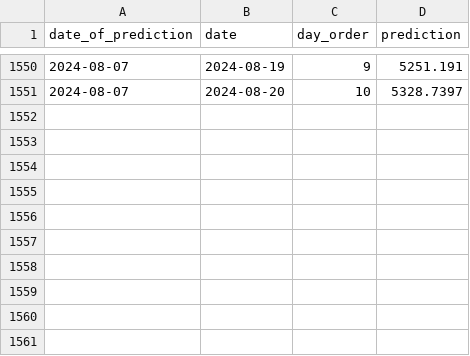
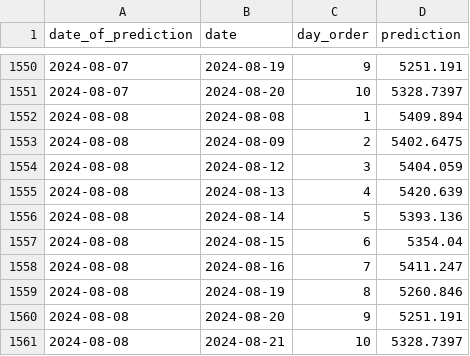
Before and after one commit to RozumDoKapsy/stock-price-prediction, a CSV file: bucket/data/index_stock_predictions.csv, drawn as a sheet; only a part is shown, gaps mark what is left out.

```diff
--- a/bucket/data/index_stock_predictions.csv
+++ b/bucket/data/index_stock_predictions.csv
@@ -1551 +1551,11 @@ date_of_prediction,date,day_order,prediction
 2024-08-07,2024-08-20,10,5328.7397
+2024-08-08,2024-08-08,1,5409.894
+2024-08-08,2024-08-09,2,5402.6475
+2024-08-08,2024-08-12,3,5404.059
+2024-08-08,2024-08-13,4,5420.639
+2024-08-08,2024-08-14,5,5393.136
+2024-08-08,2024-08-15,6,5354.04
+2024-08-08,2024-08-16,7,5411.247
+2024-08-08,2024-08-19,8,5260.846
+2024-08-08,2024-08-20,9,5251.191
+2024-08-08,2024-08-21,10,5328.7397
```
